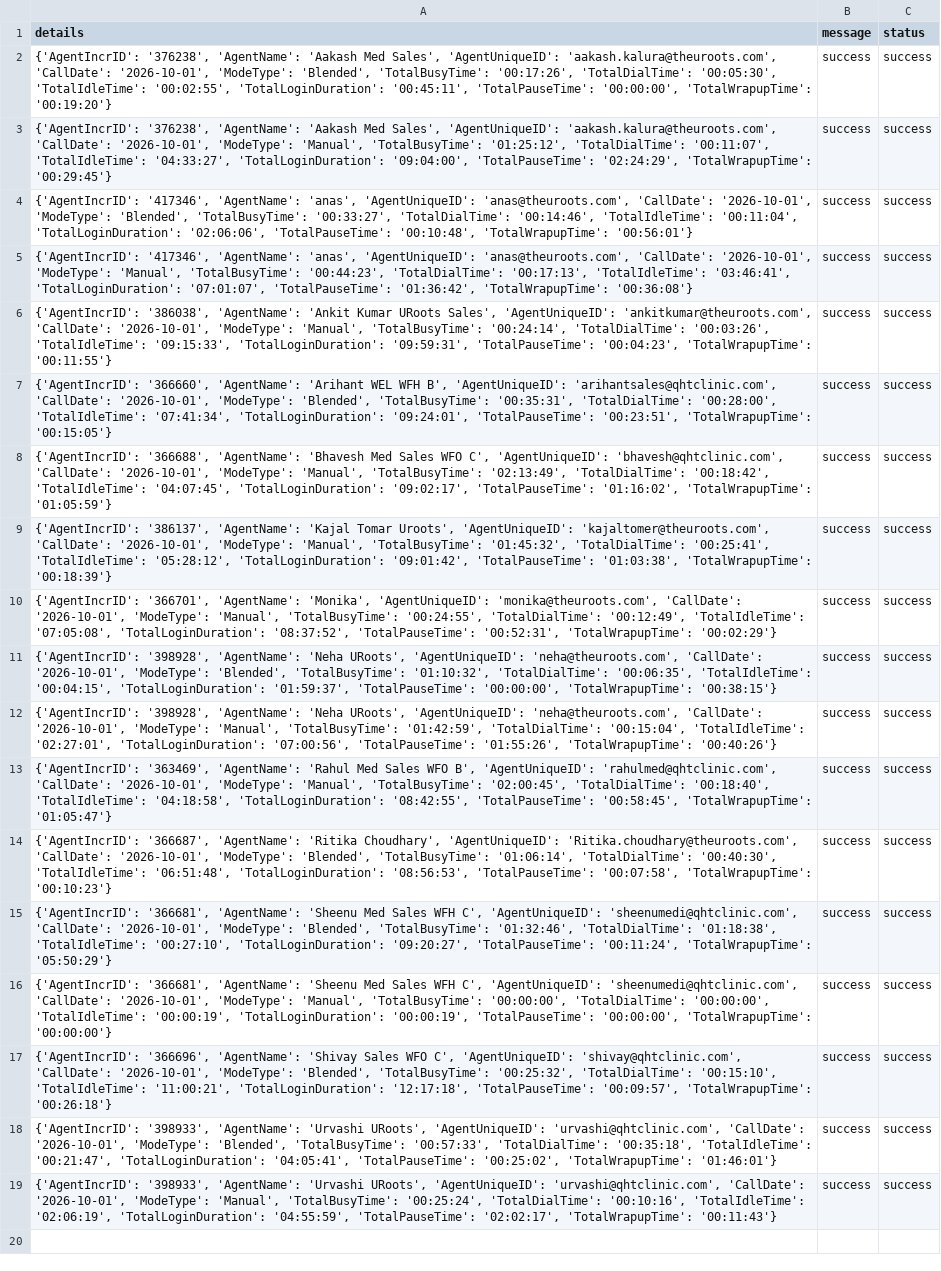
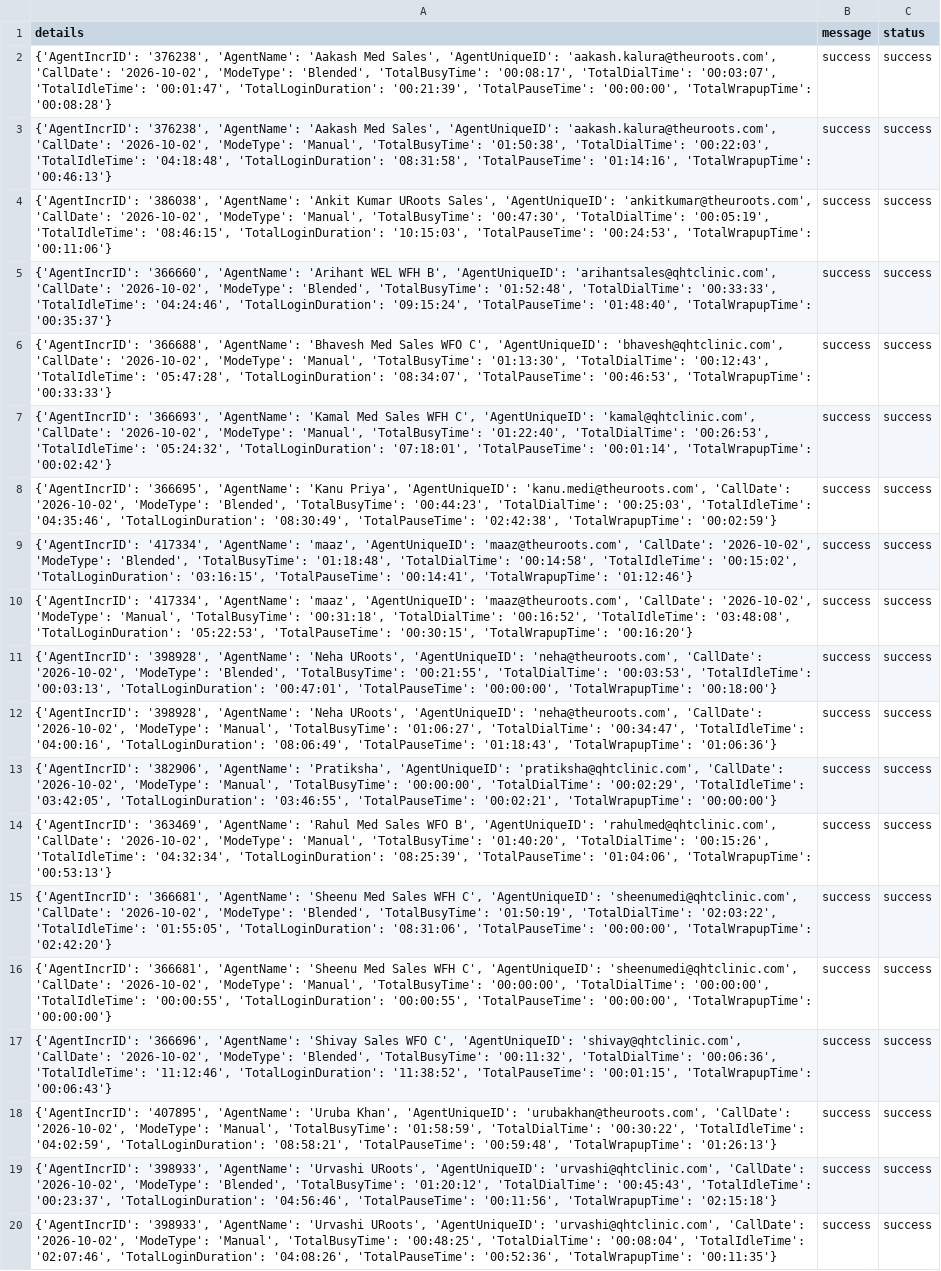
Before and after one commit to John-Cena-DEV/ozonetel_agents, a CSV file: report.csv, drawn as a sheet; addresses are those after the commit; the diff names each change by its address in the sheet, - before the commit and + after, or states it on an @@ line.

```diff
--- a/report.csv
+++ b/report.csv
-A2 (details): …'aakash.kalura@theuroots.com', 'CallDate': '2026-10-01', 'ModeType': 'Blended', 'TotalBusyTime': '00:17:26', 'TotalDialTime': '00:05:30', 'TotalIdleTime': '00:02:55', 'TotalLoginDuration': '00:45:11', 'TotalPauseTime': '00:00:00', 'TotalWrapupTime': '00:19:20'}
+A2 (details): …'aakash.kalura@theuroots.com', 'CallDate': '2026-10-02', 'ModeType': 'Blended', 'TotalBusyTime': '00:08:17', 'TotalDialTime': '00:03:07', 'TotalIdleTime': '00:01:47', 'TotalLoginDuration': '00:21:39', 'TotalPauseTime': '00:00:00', 'TotalWrapupTime': '00:08:28'}
-A3 (details): …'aakash.kalura@theuroots.com', 'CallDate': '2026-10-01', 'ModeType': 'Manual', 'TotalBusyTime': '01:25:12', 'TotalDialTime': '00:11:07', 'TotalIdleTime': '04:33:27', 'TotalLoginDuration': '09:04:00', 'TotalPauseTime': '02:24:29', 'TotalWrapupTime': '00:29:45'}
+A3 (details): …'aakash.kalura@theuroots.com', 'CallDate': '2026-10-02', 'ModeType': 'Manual', 'TotalBusyTime': '01:50:38', 'TotalDialTime': '00:22:03', 'TotalIdleTime': '04:18:48', 'TotalLoginDuration': '08:31:58', 'TotalPauseTime': '01:14:16', 'TotalWrapupTime': '00:46:13'}
-A4 (details): {'AgentIncrID': '417346', 'AgentName': 'anas', 'AgentUniqueID': 'anas@theuroots.com', 'CallDate': '2026-10-01', 'ModeType': 'Blended', 'TotalBusyTime': '00:33:27', 'TotalDialTime': '00:14:46', 'TotalIdleTime': '00:11:04', 'TotalLoginDuration': '02:06:06', 'TotalPauseTime': '00:10:48', 'TotalWrapupTime': '00:56:01'}
+A4 (details): {'AgentIncrID': '386038', 'AgentName': 'Ankit Kumar URoots Sales', 'AgentUniqueID': 'ankitkumar@theuroots.com', 'CallDate': '2026-10-02', 'ModeType': 'Manual', 'TotalBusyTime': '00:47:30', 'TotalDialTime': '00:05:19', 'TotalIdleTime': '08:46:15', 'TotalLoginDuration': '10:15:03', 'TotalPauseTime': '00:24:53', 'TotalWrapupTime': '00:11:06'}
-A5 (details): {'AgentIncrID': '417346', 'AgentName': 'anas', 'AgentUniqueID': 'anas@theuroots.com', 'CallDate': '2026-10-01', 'ModeType': 'Manual', 'TotalBusyTime': '00:44:23', 'TotalDialTime': '00:17:13', 'TotalIdleTime': '03:46:41', 'TotalLoginDuration': '07:01:07', 'TotalPauseTime': '01:36:42', 'TotalWrapupTime': '00:36:08'}
+A5 (details): {'AgentIncrID': '366660', 'AgentName': 'Arihant WEL WFH B', 'AgentUniqueID': 'arihantsales@qhtclinic.com', 'CallDate': '2026-10-02', 'ModeType': 'Blended', 'TotalBusyTime': '01:52:48', 'TotalDialTime': '00:33:33', 'TotalIdleTime': '04:24:46', 'TotalLoginDuration': '09:15:24', 'TotalPauseTime': '01:48:40', 'TotalWrapupTime': '00:35:37'}
-A6 (details): {'AgentIncrID': '386038', 'AgentName': 'Ankit Kumar URoots Sales', 'AgentUniqueID': 'ankitkumar@theuroots.com', 'CallDate': '2026-10-01', 'ModeType': 'Manual', 'TotalBusyTime': '00:24:14', 'TotalDialTime': '00:03:26', 'TotalIdleTime': '09:15:33', 'TotalLoginDuration': '09:59:31', 'TotalPauseTime': '00:04:23', 'TotalWrapupTime': '00:11:55'}
+A6 (details): {'AgentIncrID': '366688', 'AgentName': 'Bhavesh Med Sales WFO C', 'AgentUniqueID': 'bhavesh@qhtclinic.com', 'CallDate': '2026-10-02', 'ModeType': 'Manual', 'TotalBusyTime': '01:13:30', 'TotalDialTime': '00:12:43', 'TotalIdleTime': '05:47:28', 'TotalLoginDuration': '08:34:07', 'TotalPauseTime': '00:46:53', 'TotalWrapupTime': '00:33:33'}
-A7 (details): {'AgentIncrID': '366660', 'AgentName': 'Arihant WEL WFH B', 'AgentUniqueID': 'arihantsales@qhtclinic.com', 'CallDate': '2026-10-01', 'ModeType': 'Blended', 'TotalBusyTime': '00:35:31', 'TotalDialTime': '00:28:00', 'TotalIdleTime': '07:41:34', 'TotalLoginDuration': '09:24:01', 'TotalPauseTime': '00:23:51', 'TotalWrapupTime': '00:15:05'}
+A7 (details): {'AgentIncrID': '366693', 'AgentName': 'Kamal Med Sales WFH C', 'AgentUniqueID': 'kamal@qhtclinic.com', 'CallDate': '2026-10-02', 'ModeType': 'Manual', 'TotalBusyTime': '01:22:40', 'TotalDialTime': '00:26:53', 'TotalIdleTime': '05:24:32', 'TotalLoginDuration': '07:18:01', 'TotalPauseTime': '00:01:14', 'TotalWrapupTime': '00:02:42'}
-A8 (details): {'AgentIncrID': '366688', 'AgentName': 'Bhavesh Med Sales WFO C', 'AgentUniqueID': 'bhavesh@qhtclinic.com', 'CallDate': '2026-10-01', 'ModeType': 'Manual', 'TotalBusyTime': '02:13:49', 'TotalDialTime': '00:18:42', 'TotalIdleTime': '04:07:45', 'TotalLoginDuration': '09:02:17', 'TotalPauseTime': '01:16:02', 'TotalWrapupTime': '01:05:59'}
+A8 (details): {'AgentIncrID': '366695', 'AgentName': 'Kanu Priya', 'AgentUniqueID': 'kanu.medi@theuroots.com', 'CallDate': '2026-10-02', 'ModeType': 'Blended', 'TotalBusyTime': '00:44:23', 'TotalDialTime': '00:25:03', 'TotalIdleTime': '04:35:46', 'TotalLoginDuration': '08:30:49', 'TotalPauseTime': '02:42:38', 'TotalWrapupTime': '00:02:59'}
-A9 (details): {'AgentIncrID': '386137', 'AgentName': 'Kajal Tomar Uroots', 'AgentUniqueID': 'kajaltomer@theuroots.com', 'CallDate': '2026-10-01', 'ModeType': 'Manual', 'TotalBusyTime': '01:45:32', 'TotalDialTime': '00:25:41', 'TotalIdleTime': '05:28:12', 'TotalLoginDuration': '09:01:42', 'TotalPauseTime': '01:03:38', 'TotalWrapupTime': '00:18:39'}
+A9 (details): {'AgentIncrID': '417334', 'AgentName': 'maaz', 'AgentUniqueID': 'maaz@theuroots.com', 'CallDate': '2026-10-02', 'ModeType': 'Blended', 'TotalBusyTime': '01:18:48', 'TotalDialTime': '00:14:58', 'TotalIdleTime': '00:15:02', 'TotalLoginDuration': '03:16:15', 'TotalPauseTime': '00:14:41', 'TotalWrapupTime': '01:12:46'}
-A10 (details): {'AgentIncrID': '366701', 'AgentName': 'Monika', 'AgentUniqueID': 'monika@theuroots.com', 'CallDate': '2026-10-01', 'ModeType': 'Manual', 'TotalBusyTime': '00:24:55', 'TotalDialTime': '00:12:49', 'TotalIdleTime': '07:05:08', 'TotalLoginDuration': '08:37:52', 'TotalPauseTime': '00:52:31', 'TotalWrapupTime': '00:02:29'}
+A10 (details): {'AgentIncrID': '417334', 'AgentName': 'maaz', 'AgentUniqueID': 'maaz@theuroots.com', 'CallDate': '2026-10-02', 'ModeType': 'Manual', 'TotalBusyTime': '00:31:18', 'TotalDialTime': '00:16:52', 'TotalIdleTime': '03:48:08', 'TotalLoginDuration': '05:22:53', 'TotalPauseTime': '00:30:15', 'TotalWrapupTime': '00:16:20'}
-A11 (details): …'neha@theuroots.com', 'CallDate': '2026-10-01', 'ModeType': 'Blended', 'TotalBusyTime': '01:10:32', 'TotalDialTime': '00:06:35', 'TotalIdleTime': '00:04:15', 'TotalLoginDuration': '01:59:37', 'TotalPauseTime': '00:00:00', 'TotalWrapupTime': '00:38:15'}
+A11 (details): …'neha@theuroots.com', 'CallDate': '2026-10-02', 'ModeType': 'Blended', 'TotalBusyTime': '00:21:55', 'TotalDialTime': '00:03:53', 'TotalIdleTime': '00:03:13', 'TotalLoginDuration': '00:47:01', 'TotalPauseTime': '00:00:00', 'TotalWrapupTime': '00:18:00'}
-A12 (details): …'neha@theuroots.com', 'CallDate': '2026-10-01', 'ModeType': 'Manual', 'TotalBusyTime': '01:42:59', 'TotalDialTime': '00:15:04', 'TotalIdleTime': '02:27:01', 'TotalLoginDuration': '07:00:56', 'TotalPauseTime': '01:55:26', 'TotalWrapupTime': '00:40:26'}
+A12 (details): …'neha@theuroots.com', 'CallDate': '2026-10-02', 'ModeType': 'Manual', 'TotalBusyTime': '01:06:27', 'TotalDialTime': '00:34:47', 'TotalIdleTime': '04:00:16', 'TotalLoginDuration': '08:06:49', 'TotalPauseTime': '01:18:43', 'TotalWrapupTime': '01:06:36'}
-A13 (details): {'AgentIncrID': '363469', 'AgentName': 'Rahul Med Sales WFO B', 'AgentUniqueID': 'rahulmed@qhtclinic.com', 'CallDate': '2026-10-01', 'ModeType': 'Manual', 'TotalBusyTime': '02:00:45', 'TotalDialTime': '00:18:40', 'TotalIdleTime': '04:18:58', 'TotalLoginDuration': '08:42:55', 'TotalPauseTime': '00:58:45', 'TotalWrapupTime': '01:05:47'}
+A13 (details): {'AgentIncrID': '382906', 'AgentName': 'Pratiksha', 'AgentUniqueID': 'pratiksha@qhtclinic.com', 'CallDate': '2026-10-02', 'ModeType': 'Manual', 'TotalBusyTime': '00:00:00', 'TotalDialTime': '00:02:29', 'TotalIdleTime': '03:42:05', 'TotalLoginDuration': '03:46:55', 'TotalPauseTime': '00:02:21', 'TotalWrapupTime': '00:00:00'}
-A14 (details): {'AgentIncrID': '366687', 'AgentName': 'Ritika Choudhary', 'AgentUniqueID': 'Ritika.choudhary@theuroots.com', 'CallDate': '2026-10-01', 'ModeType': 'Blended', 'TotalBusyTime': '01:06:14', 'TotalDialTime': '00:40:30', 'TotalIdleTime': '06:51:48', 'TotalLoginDuration': '08:56:53', 'TotalPauseTime': '00:07:58', 'TotalWrapupTime': '00:10:23'}
+A14 (details): {'AgentIncrID': '363469', 'AgentName': 'Rahul Med Sales WFO B', 'AgentUniqueID': 'rahulmed@qhtclinic.com', 'CallDate': '2026-10-02', 'ModeType': 'Manual', 'TotalBusyTime': '01:40:20', 'TotalDialTime': '00:15:26', 'TotalIdleTime': '04:32:34', 'TotalLoginDuration': '08:25:39', 'TotalPauseTime': '01:04:06', 'TotalWrapupTime': '00:53:13'}
-A15 (details): …'sheenumedi@qhtclinic.com', 'CallDate': '2026-10-01', 'ModeType': 'Blended', 'TotalBusyTime': '01:32:46', 'TotalDialTime': '01:18:38', 'TotalIdleTime': '00:27:10', 'TotalLoginDuration': '09:20:27', 'TotalPauseTime': '00:11:24', 'TotalWrapupTime': '05:50:29'}
+A15 (details): …'sheenumedi@qhtclinic.com', 'CallDate': '2026-10-02', 'ModeType': 'Blended', 'TotalBusyTime': '01:50:19', 'TotalDialTime': '02:03:22', 'TotalIdleTime': '01:55:05', 'TotalLoginDuration': '08:31:06', 'TotalPauseTime': '00:00:00', 'TotalWrapupTime': '02:42:20'}
-A16 (details): …'sheenumedi@qhtclinic.com', 'CallDate': '2026-10-01', 'ModeType': 'Manual', 'TotalBusyTime': '00:00:00', 'TotalDialTime': '00:00:00', 'TotalIdleTime': '00:00:19', 'TotalLoginDuration': '00:00:19', 'TotalPauseTime': '00:00:00',…
+A16 (details): …'sheenumedi@qhtclinic.com', 'CallDate': '2026-10-02', 'ModeType': 'Manual', 'TotalBusyTime': '00:00:00', 'TotalDialTime': '00:00:00', 'TotalIdleTime': '00:00:55', 'TotalLoginDuration': '00:00:55', 'TotalPauseTime': '00:00:00',…
-A17 (details): …'shivay@qhtclinic.com', 'CallDate': '2026-10-01', 'ModeType': 'Blended', 'TotalBusyTime': '00:25:32', 'TotalDialTime': '00:15:10', 'TotalIdleTime': '11:00:21', 'TotalLoginDuration': '12:17:18', 'TotalPauseTime': '00:09:57', 'TotalWrapupTime': '00:26:18'}
+A17 (details): …'shivay@qhtclinic.com', 'CallDate': '2026-10-02', 'ModeType': 'Blended', 'TotalBusyTime': '00:11:32', 'TotalDialTime': '00:06:36', 'TotalIdleTime': '11:12:46', 'TotalLoginDuration': '11:38:52', 'TotalPauseTime': '00:01:15', 'TotalWrapupTime': '00:06:43'}
+row 18: {'AgentIncrID': '407895', 'AgentName': 'Uruba Khan', 'AgentUniqueID': 'urubakhan@theuroots.com', 'CallDate': '2026-10-02', 'ModeType': 'Manual', 'TotalBusyTime': '01:58:59', 'TotalDialTime': '00:30:22', 'TotalIdleTime': '04:02:59', 'TotalLoginDuration': '08:58:21', 'TotalPauseTime': '00:59:48', 'TotalWrapupTime': '01:26:13'} | success | success
-A19 (details): …'urvashi@qhtclinic.com', 'CallDate': '2026-10-01', 'ModeType': 'Blended', 'TotalBusyTime': '00:57:33', 'TotalDialTime': '00:35:18', 'TotalIdleTime': '00:21:47', 'TotalLoginDuration': '04:05:41', 'TotalPauseTime': '00:25:02', 'TotalWrapupTime': '01:46:01'}
+A19 (details): …'urvashi@qhtclinic.com', 'CallDate': '2026-10-02', 'ModeType': 'Blended', 'TotalBusyTime': '01:20:12', 'TotalDialTime': '00:45:43', 'TotalIdleTime': '00:23:37', 'TotalLoginDuration': '04:56:46', 'TotalPauseTime': '00:11:56', 'TotalWrapupTime': '02:15:18'}
-A20 (details): …'urvashi@qhtclinic.com', 'CallDate': '2026-10-01', 'ModeType': 'Manual', 'TotalBusyTime': '00:25:24', 'TotalDialTime': '00:10:16', 'TotalIdleTime': '02:06:19', 'TotalLoginDuration': '04:55:59', 'TotalPauseTime': '02:02:17', 'TotalWrapupTime': '00:11:43'}
+A20 (details): …'urvashi@qhtclinic.com', 'CallDate': '2026-10-02', 'ModeType': 'Manual', 'TotalBusyTime': '00:48:25', 'TotalDialTime': '00:08:04', 'TotalIdleTime': '02:07:46', 'TotalLoginDuration': '04:08:26', 'TotalPauseTime': '00:52:36', 'TotalWrapupTime': '00:11:35'}
```
